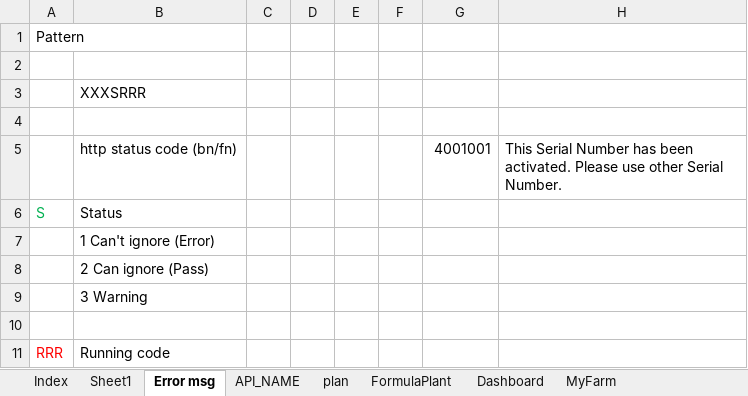
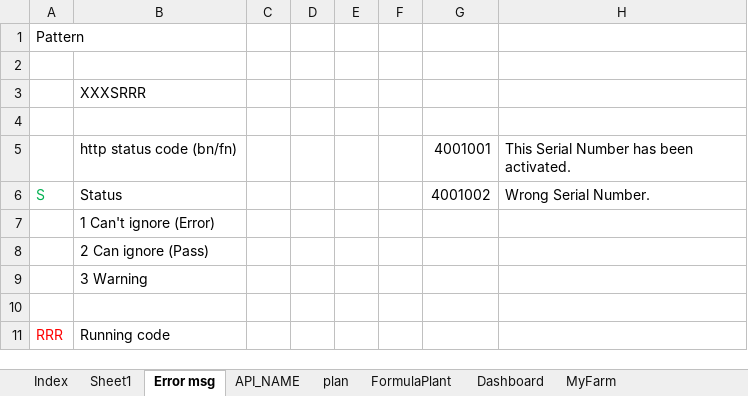
Before and after one commit to jjoykkm/LN-BackEND, an Excel workbook: API_Doc.xlsm, sheet Error msg, drawn as a sheet; values as stored, in another font and other column widths than the file's, no borders; the diff names each change by its address in the sheet, - before the commit and + after, or states it on an @@ line.

Commit message:
UpdateOneMainboxBySerialNo ver use model mainbox

```diff
--- a/API_Doc.xlsm (sheet Error msg)
+++ b/API_Doc.xlsm (sheet Error msg)
-H5: …been activated. Please use other Serial Number.
+H5: …been activated.
-G6: (empty)
+G6: 4001002
-H6: (empty)
+H6: Wrong Serial Number.
```
Also changed, not shown: 9 other files.
